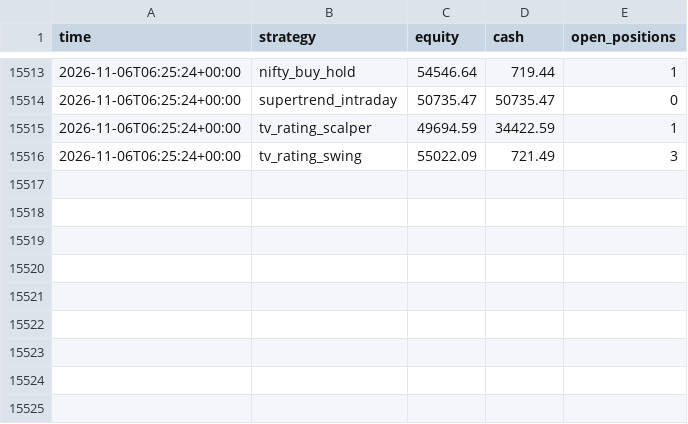
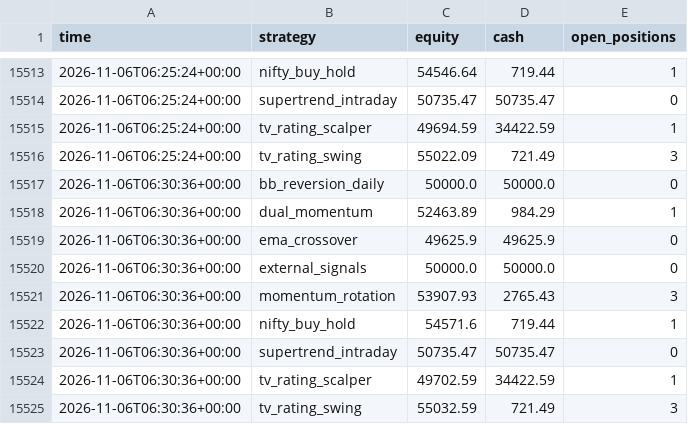
Before and after one commit to Yuvansh-Shah/algo-trading-platform, a CSV file: state/equity.csv, drawn as a sheet; only a part is shown, gaps mark what is left out.

```diff
--- a/state/equity.csv
+++ b/state/equity.csv
@@ -15516 +15516,10 @@ time,strategy,equity,cash,open_positions
 2026-11-06T06:25:24+00:00,tv_rating_swing,55022.09,721.49,3
+2026-11-06T06:30:36+00:00,bb_reversion_daily,50000.0,50000.0,0
+2026-11-06T06:30:36+00:00,dual_momentum,52463.89,984.29,1
+2026-11-06T06:30:36+00:00,ema_crossover,49625.9,49625.9,0
+2026-11-06T06:30:36+00:00,external_signals,50000.0,50000.0,0
+2026-11-06T06:30:36+00:00,momentum_rotation,53907.93,2765.43,3
+2026-11-06T06:30:36+00:00,nifty_buy_hold,54571.6,719.44,1
+2026-11-06T06:30:36+00:00,supertrend_intraday,50735.47,50735.47,0
+2026-11-06T06:30:36+00:00,tv_rating_scalper,49702.59,34422.59,1
+2026-11-06T06:30:36+00:00,tv_rating_swing,55032.59,721.49,3
```
Also changed, not shown: 4 other files.
